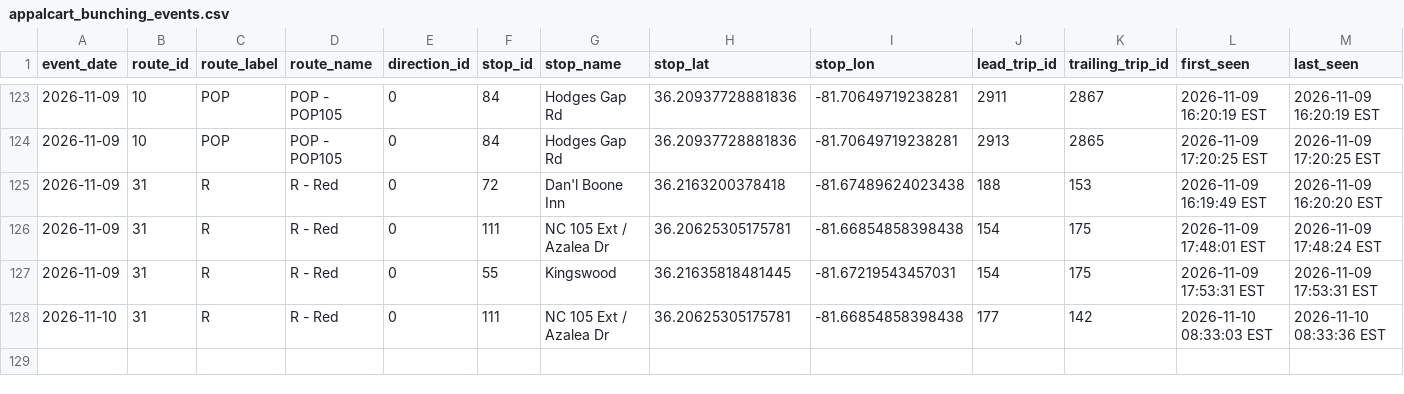
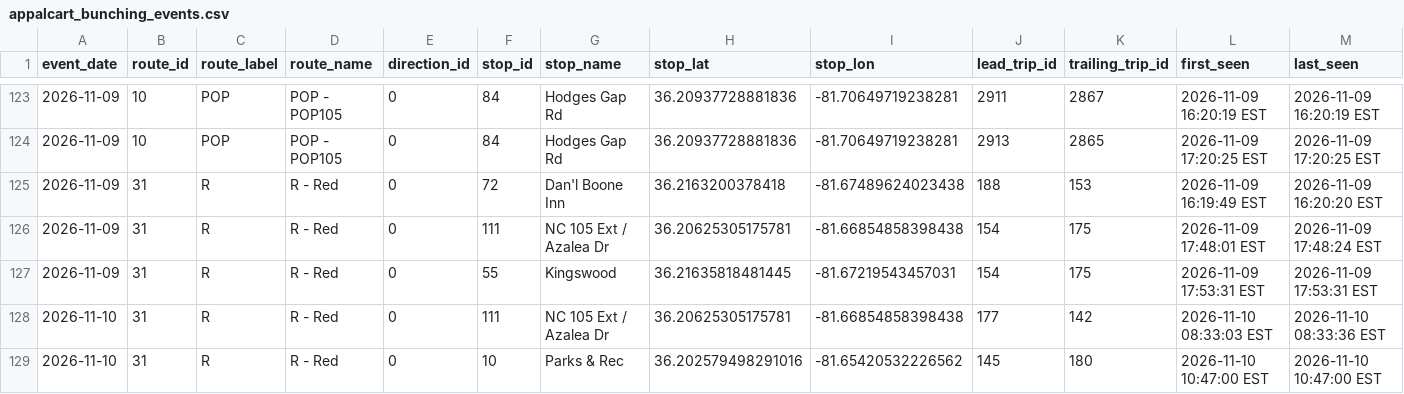
Before and after one commit to AI-Rapid-Prototyping/Bus-Bunching-Prediction, a CSV file: Outputs/AppalCart/appalcart_bunching_events.csv, drawn as a sheet; only a part is shown, gaps mark what is left out; rows hold the shown columns only; the diff names each change by its address in the sheet, - before the commit and + after, or states it on an @@ line.

Commit message:
Update AppalCART bunching events CSV

```diff
--- a/Outputs/AppalCart/appalcart_bunching_events.csv
+++ b/Outputs/AppalCart/appalcart_bunching_events.csv
+row 129: 2026-11-10 | 31 | R | R - Red | 0 | 10 | Parks & Rec | 36.202579498291016 | -81.65420532226562 | 145 | 180 | 2026-11-10 10:47:00 EST | 2026-11-10 10:47:00 EST
```
